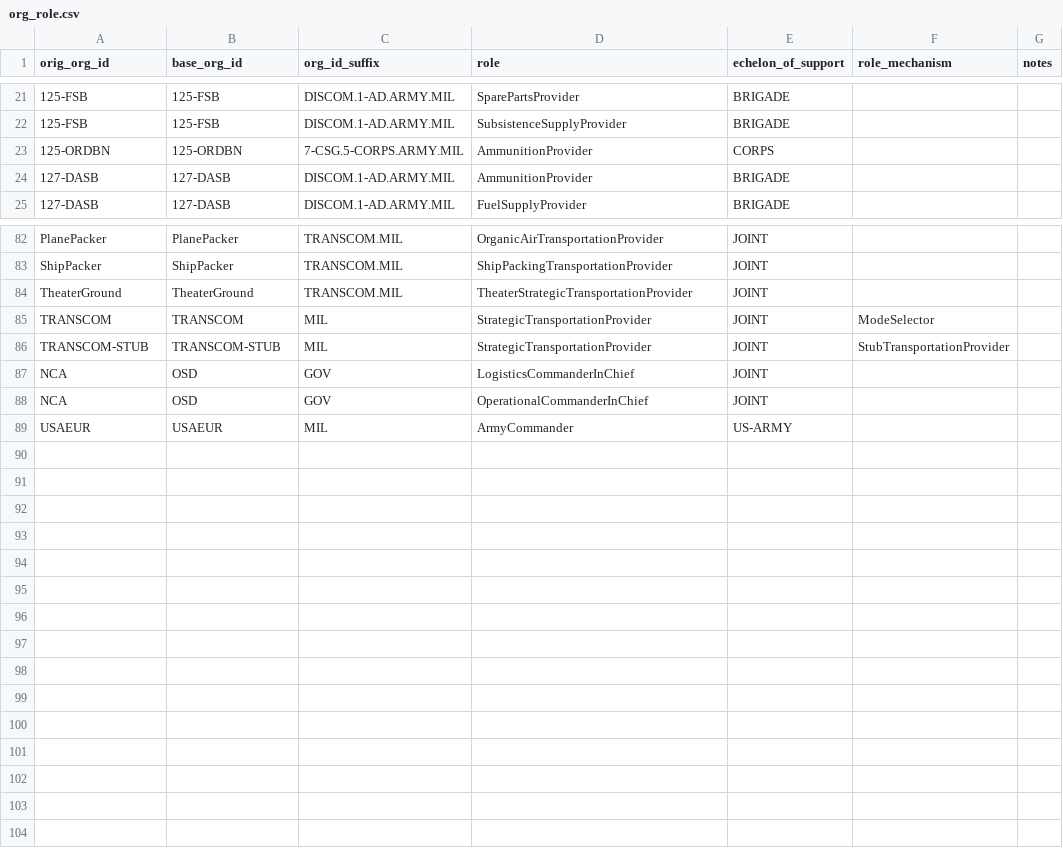
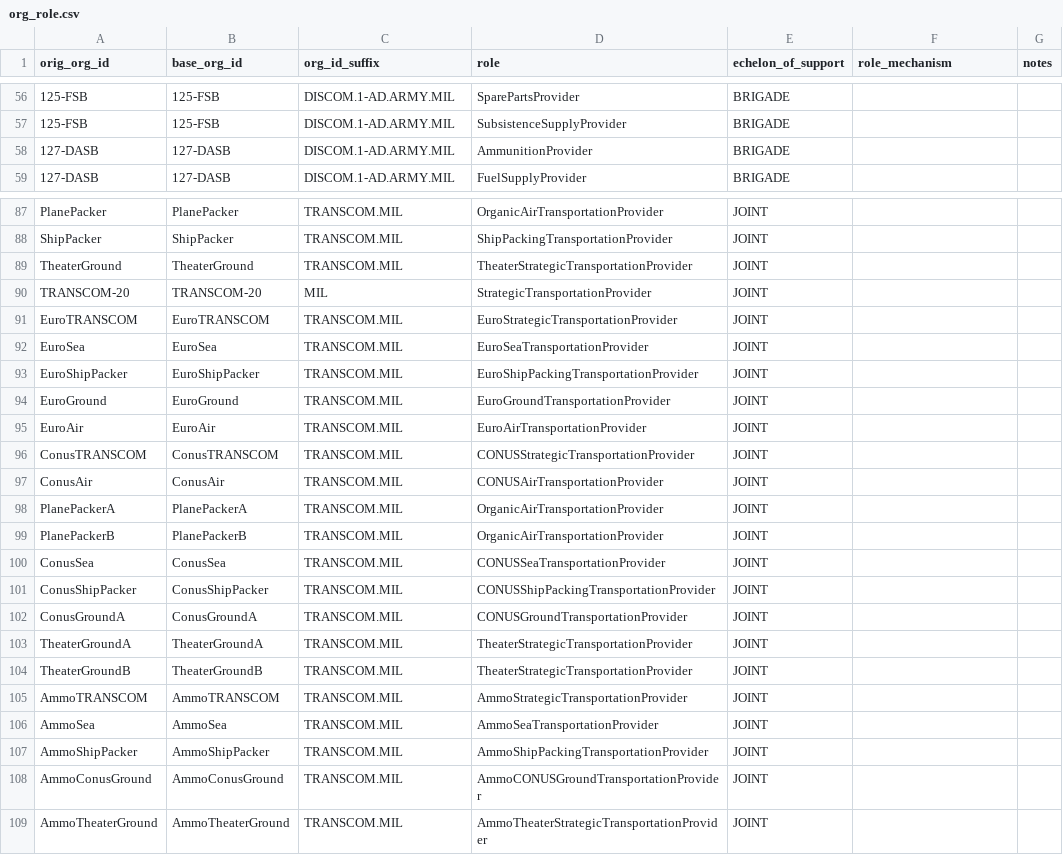
Before and after one commit to djw1149/cougaar-acme, a CSV file: acme/config/org_agent_builder/1ad.org_data.test/org_role.csv, drawn as a sheet; only a part is shown, gaps mark what is left out; the diff covers the shown part only.

```diff
--- a/acme/config/org_agent_builder/1ad.org_data.test/org_role.csv
+++ b/acme/config/org_agent_builder/1ad.org_data.test/org_role.csv
@@ -23 +57,0 @@ orig_org_id,base_org_id,org_id_suffix,role,echelon_of_support,role_mechanism,not
-125-ORDBN,125-ORDBN,7-CSG.5-CORPS.ARMY.MIL,AmmunitionProvider,CORPS,,
@@ -85,5 +90,20 @@ TheaterGround,TheaterGround,TRANSCOM.MIL,TheaterStrategicTransportationProvider,
-TRANSCOM,TRANSCOM,MIL,StrategicTransportationProvider,JOINT,ModeSelector,
-TRANSCOM-STUB,TRANSCOM-STUB,MIL,StrategicTransportationProvider,JOINT,StubTransportationProvider,
-NCA,OSD,GOV,LogisticsCommanderInChief,JOINT,,
-NCA,OSD,GOV,OperationalCommanderInChief,JOINT,,
-USAEUR,USAEUR,MIL,ArmyCommander,US-ARMY,,
+TRANSCOM-20,TRANSCOM-20,MIL,StrategicTransportationProvider,JOINT,
+EuroTRANSCOM,EuroTRANSCOM,TRANSCOM.MIL,EuroStrategicTransportationProvider,JOINT,
+EuroSea,EuroSea,TRANSCOM.MIL,EuroSeaTransportationProvider,JOINT,
+EuroShipPacker,EuroShipPacker,TRANSCOM.MIL,EuroShipPackingTransportationProvider,JOINT,
+EuroGround,EuroGround,TRANSCOM.MIL,EuroGroundTransportationProvider,JOINT,
+EuroAir,EuroAir,TRANSCOM.MIL,EuroAirTransportationProvider,JOINT,
+ConusTRANSCOM,ConusTRANSCOM,TRANSCOM.MIL,CONUSStrategicTransportationProvider,JOINT,
+ConusAir,ConusAir,TRANSCOM.MIL,CONUSAirTransportationProvider,JOINT
+PlanePackerA,PlanePackerA,TRANSCOM.MIL,OrganicAirTransportationProvider,JOINT
+PlanePackerB,PlanePackerB,TRANSCOM.MIL,OrganicAirTransportationProvider,JOINT
+ConusSea,ConusSea,TRANSCOM.MIL,CONUSSeaTransportationProvider,JOINT
+ConusShipPacker,ConusShipPacker,TRANSCOM.MIL,CONUSShipPackingTransportationProvider,JOINT
+ConusGroundA,ConusGroundA,TRANSCOM.MIL,CONUSGroundTransportationProvider,JOINT
+TheaterGroundA,TheaterGroundA,TRANSCOM.MIL,TheaterStrategicTransportationProvider,JOINT
+TheaterGroundB,TheaterGroundB,TRANSCOM.MIL,TheaterStrategicTransportationProvider,JOINT
+AmmoTRANSCOM,AmmoTRANSCOM,TRANSCOM.MIL,AmmoStrategicTransportationProvider,JOINT
+AmmoSea,AmmoSea,TRANSCOM.MIL,AmmoSeaTransportationProvider,JOINT
+AmmoShipPacker,AmmoShipPacker,TRANSCOM.MIL,AmmoShipPackingTransportationProvider,JOINT
+AmmoConusGround,AmmoConusGround,TRANSCOM.MIL,AmmoCONUSGroundTransportationProvider,JOINT
+AmmoTheaterGround,AmmoTheaterGround,TRANSCOM.MIL,AmmoTheaterStrategicTransportationProvider,JOINT
```
Also changed, not shown: 2 added rows and 37 moved rows elsewhere in this file, acme/config/org_agent_builder/1ad.org_data.test/org_attribute.csv, acme/config/org_agent_builder/1ad.org_data.test/org_hierarchy.csv.
